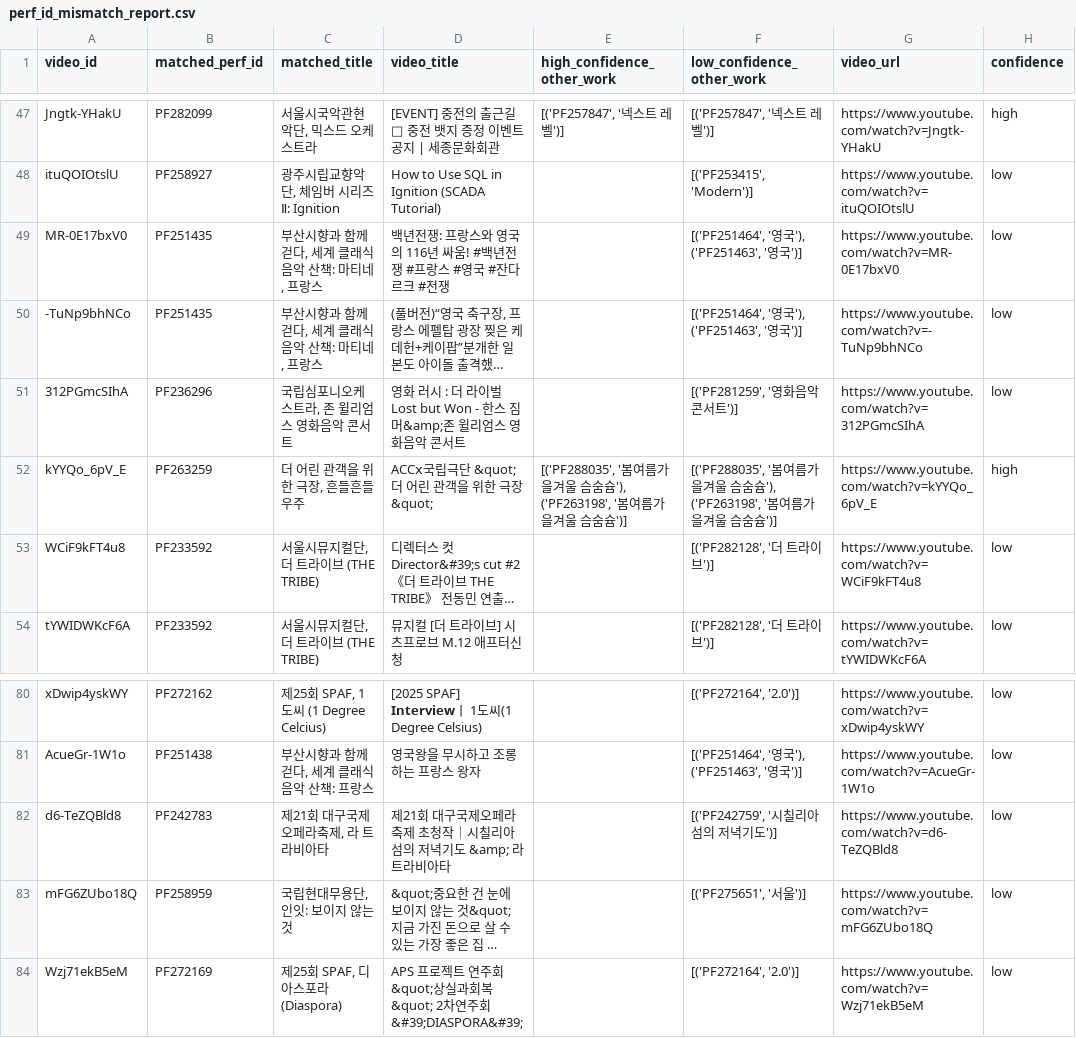
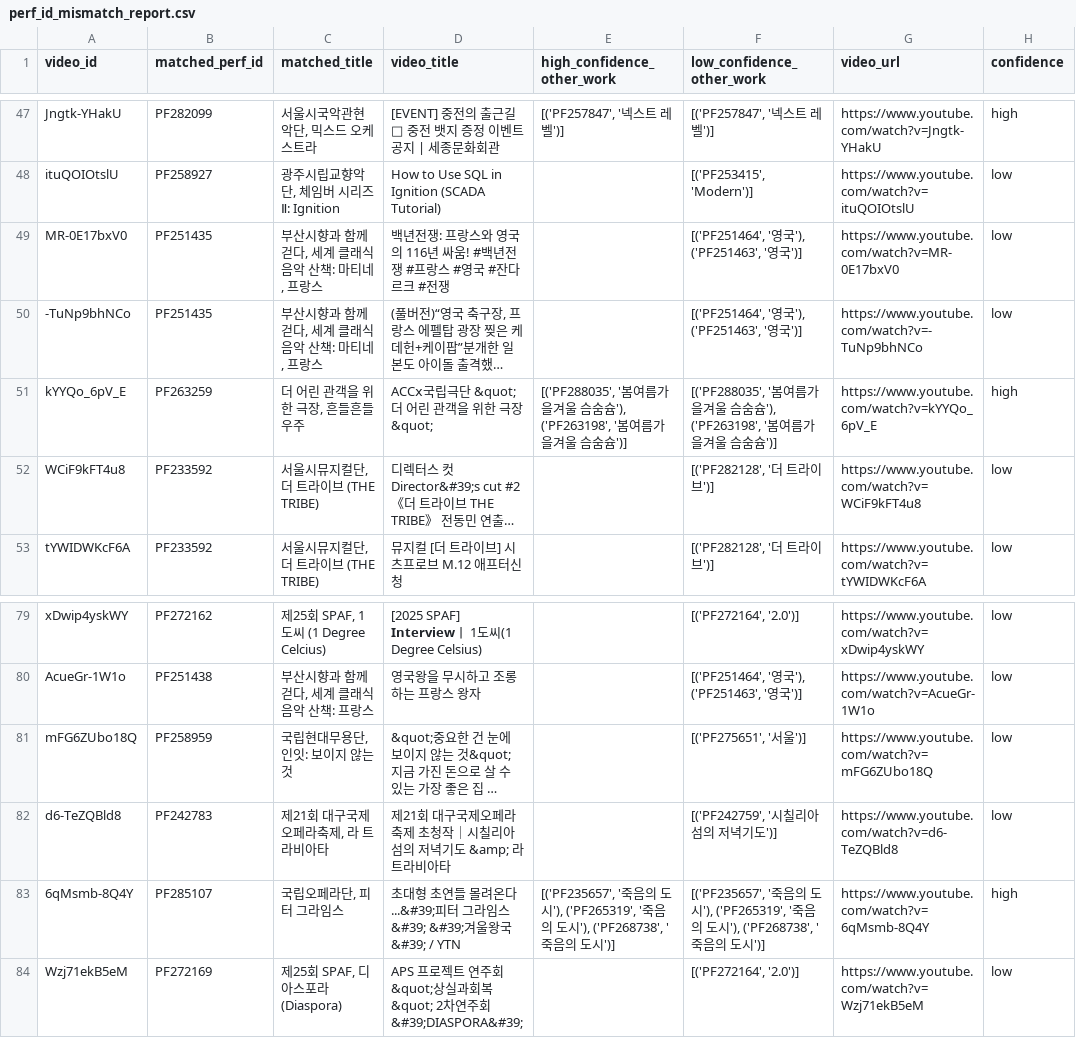
Before and after one commit to Seoyeon-Joo/kopis, a CSV file: data/perf_id_mismatch_report.csv, drawn as a sheet; only a part is shown, gaps mark what is left out; long unchanged cells end in …; removed rows and columns are numbered as before the commit, all else as after; the diff names each change by its address in the sheet, - before the commit and + after, or states it on an @@ line.

```diff
--- a/data/perf_id_mismatch_report.csv
+++ b/data/perf_id_mismatch_report.csv
-row 51: 312PGmcSIhA | PF236296 | 국립심포니오케스트라, 존 윌리엄스 영화음악 콘서트 | 영화 러시 : 더 라이벌 Lost but Won - 한스 짐머&amp;존 윌리엄스 영화음악 콘서트 |  | [('PF281259', '영화음악 콘서트')] | https://www.youtube.com/watch?v=312PGmcSIhA | low
@@ row 83 moved to row 81: mFG6ZUbo18Q @@
+row 83: 6qMsmb-8Q4Y | PF285107 | 국립오페라단, 피터 그라임스 | 초대형 초연들 몰려온다...&#39;피터 그라임스&#39; &#39;겨울왕국&#39; / YTN | [('PF235657', '죽음의 도시'), ('PF265319', '죽음의 도시'), ('PF268738', '죽음의 도시')] | [('PF235657', '죽음의 도시'), ('PF265319', '죽음의 도시'), ('PF268738', '죽음의 도시')] | https://www.youtube.com/watch?v=6qMsmb-8Q4Y | high
```
